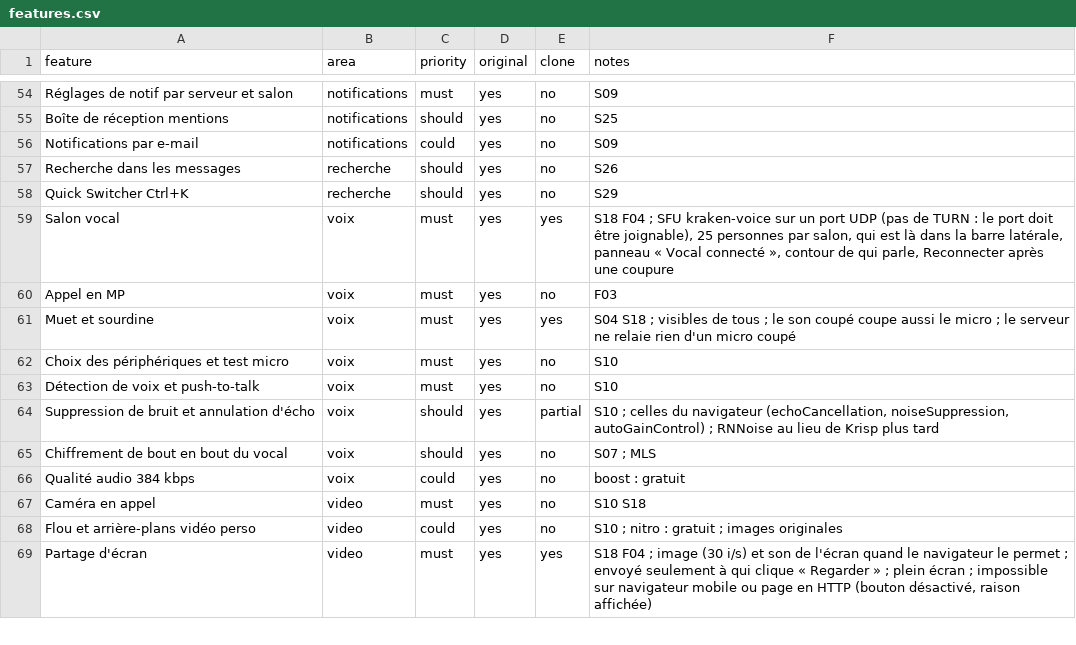
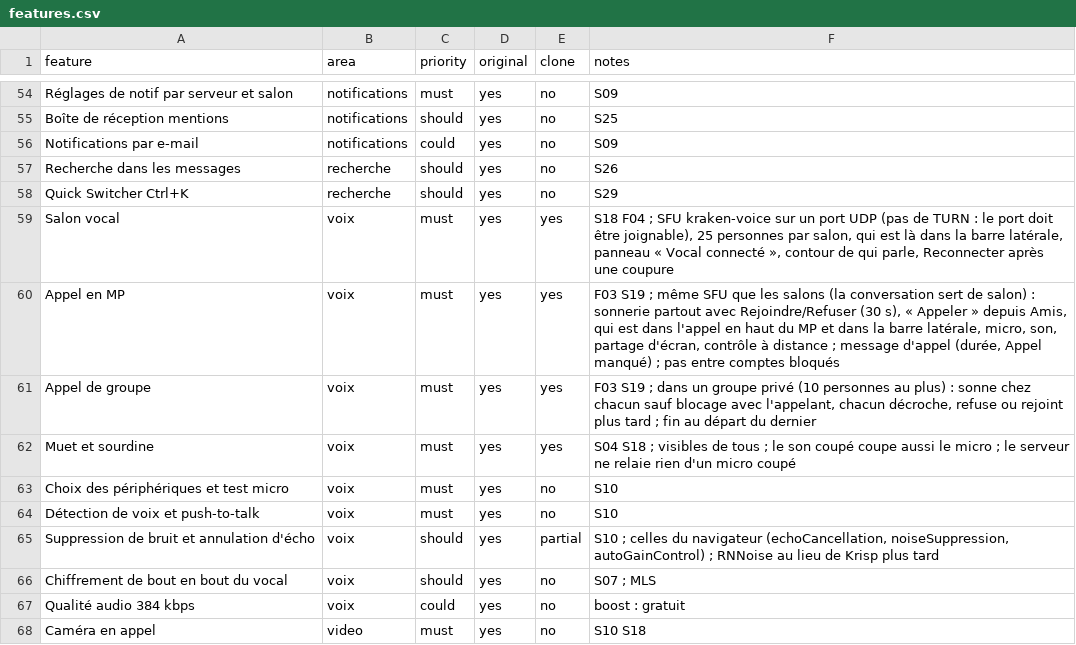
Before and after one commit to KAYO74/Kraken, a CSV file: replica/features.csv, drawn as a sheet; only a part is shown, gaps mark what is left out; the shorter side is filled out with more unchanged rows.

```diff
--- a/replica/features.csv
+++ b/replica/features.csv
@@ -59,3 +59,4 @@ Quick Switcher Ctrl+K,recherche,should,yes,no,S29
 Salon vocal,voix,must,yes,yes,"S18 F04 ; SFU kraken-voice sur un port UDP (pas de TURN : le port doit être joignable), 25 personnes par salon, qui est là dans la barre latérale, panneau « Vocal connecté », contour de qui parle, Reconnecter après une coupure"
-Appel en MP,voix,must,yes,no,F03
+Appel en MP,voix,must,yes,yes,"F03 S19 ; même SFU que les salons (la conversation sert de salon) : sonnerie partout avec Rejoindre/Refuser (30 s), « Appeler » depuis Amis, qui est dans l'appel en haut du MP et dans la barre latérale, micro, son, partage d'écran, contrôle à distance ; message d'appel (durée, Appel manqué) ; pas entre comptes bloqués"
+Appel de groupe,voix,must,yes,yes,"F03 S19 ; dans un groupe privé (10 personnes au plus) : sonne chez chacun sauf blocage avec l'appelant, chacun décroche, refuse ou rejoint plus tard ; fin au départ du dernier"
 Muet et sourdine,voix,must,yes,yes,"S04 S18 ; visibles de tous ; le son coupé coupe aussi le micro ; le serveur ne relaie rien d'un micro coupé"
```
Also changed, not shown: 28 other files.
